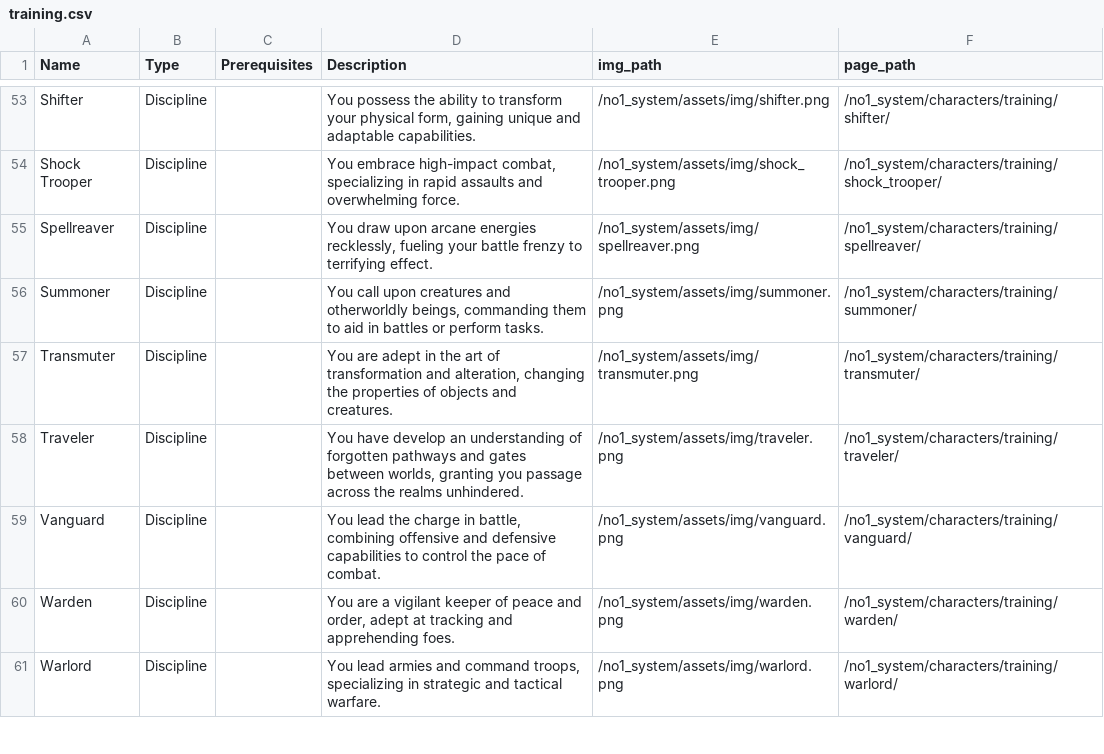
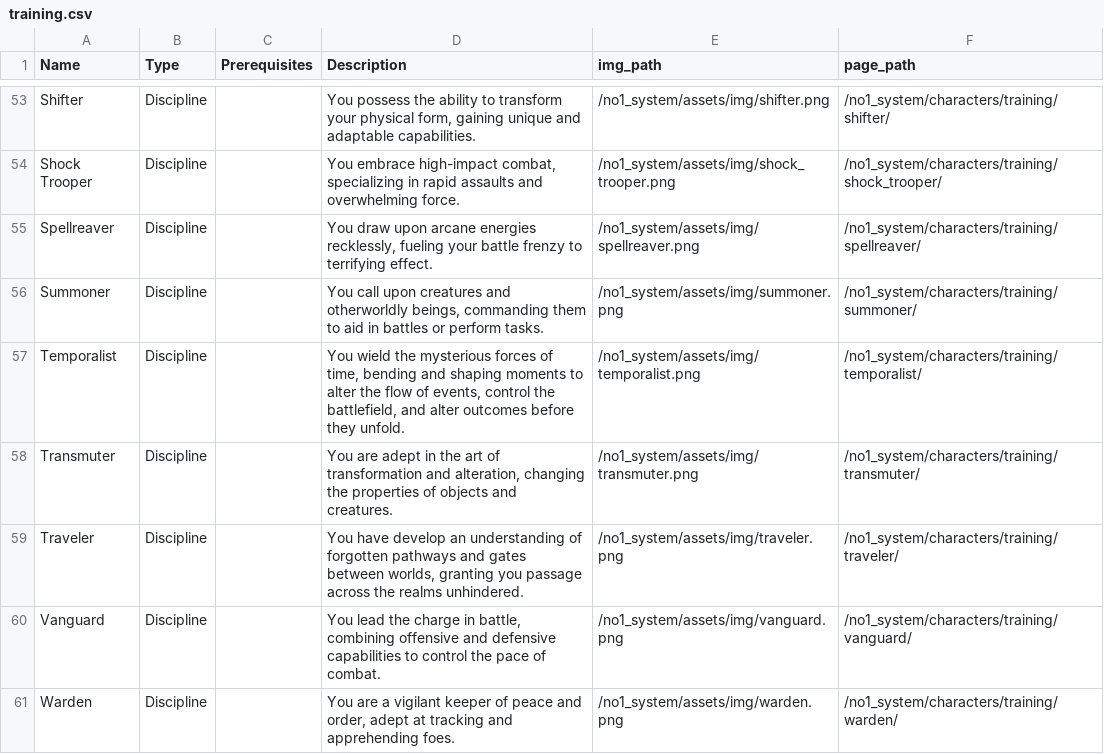
Before and after one commit to donalharrison/no1_system, a CSV file: docs/_data/training.csv, drawn as a sheet; only a part is shown, gaps mark what is left out; the shorter side is filled out with more unchanged rows; the diff names each change by its address in the sheet, - before the commit and + after, or states it on an @@ line.

Commit message:
temporalist infra and talents

```diff
--- a/docs/_data/training.csv
+++ b/docs/_data/training.csv
+row 57: Temporalist | Discipline |  | You wield the mysterious forces of time, bending and shaping moments to alter the flow of events, control the battlefield, and alter outcomes before they unfold. | /no1_system/assets/img/temporalist.png | /no1_system/characters/training/temporalist/
```
Also changed, not shown: 4 other files.
